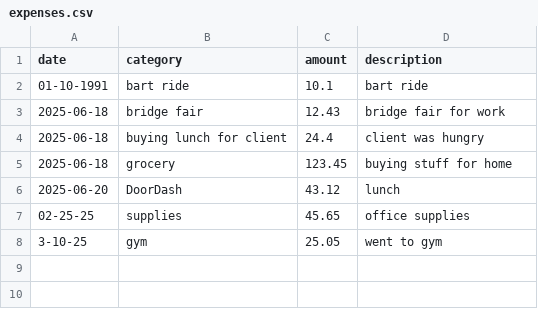
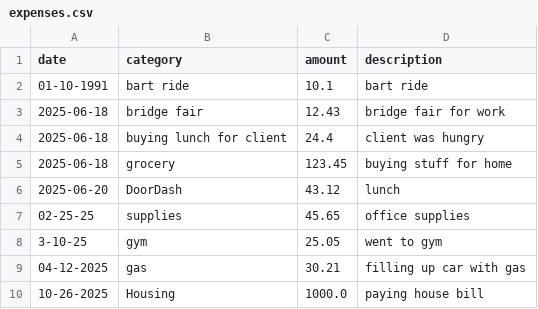
Before and after one commit to oswaldoc1991/Personal_Expense_Tracker, a CSV file: expenses.csv, drawn as a sheet.

Commit message:
got to show expenses in GUI

```diff
--- a/expenses.csv
+++ b/expenses.csv
@@ -8 +8,3 @@ date,category,amount,description
 3-10-25,gym,25.05,went to gym
+04-12-2025,gas,30.21,filling up car with gas
+10-26-2025,Housing,1000.0,paying house bill
```
Also changed, not shown: 1 other file.
